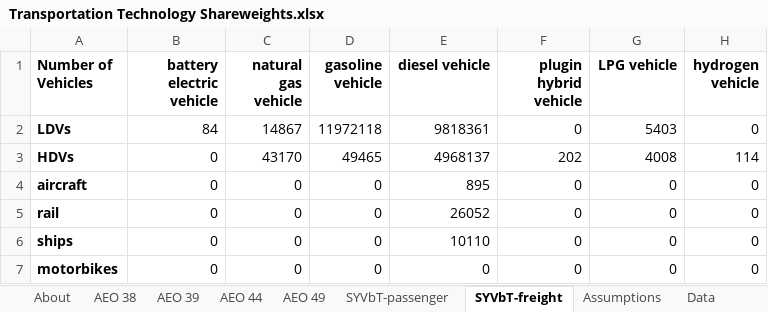
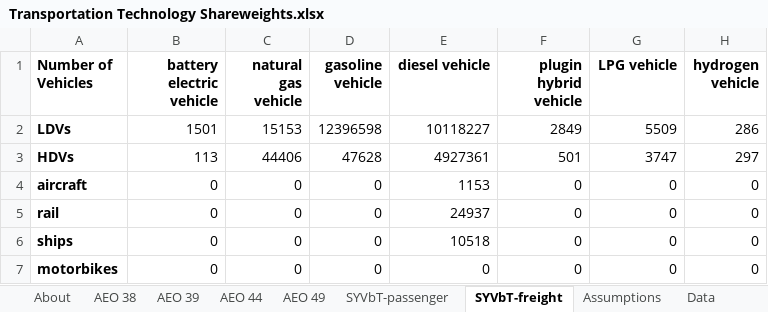
Before and after one commit to EnergyInnovation/eps-iowa, an Excel workbook: InputData/trans/TTS/Transportation Technology Shareweights.xlsx, sheet SYVbT-freight, drawn as a sheet; values as stored, in another font and other column widths than the file's, no borders; the diff names each change by its address in the sheet, - before the commit and + after, or states it on an @@ line.

```diff
--- a/InputData/trans/TTS/Transportation Technology Shareweights.xlsx (sheet SYVbT-freight)
+++ b/InputData/trans/TTS/Transportation Technology Shareweights.xlsx (sheet SYVbT-freight)
-B2 (battery electric vehicle): 84
+B2 (battery electric vehicle): 1501
-C2 (natural gas vehicle): 14867
+C2 (natural gas vehicle): 15153
-D2 (gasoline vehicle): 11972118
+D2 (gasoline vehicle): 12396598
-E2 (diesel vehicle): 9818361
+E2 (diesel vehicle): 10118227
-F2 (plugin hybrid vehicle): 0
+F2 (plugin hybrid vehicle): 2849
-G2 (LPG vehicle): 5403
+G2 (LPG vehicle): 5509
-H2 (hydrogen vehicle): 0
+H2 (hydrogen vehicle): 286
-B3 (battery electric vehicle): 0
+B3 (battery electric vehicle): 113
-C3 (natural gas vehicle): 43170
+C3 (natural gas vehicle): 44406
-D3 (gasoline vehicle): 49465
+D3 (gasoline vehicle): 47628
-E3 (diesel vehicle): 4968137
+E3 (diesel vehicle): 4927361
-F3 (plugin hybrid vehicle): 202
+F3 (plugin hybrid vehicle): 501
-G3 (LPG vehicle): 4008
+G3 (LPG vehicle): 3747
-H3 (hydrogen vehicle): 114
+H3 (hydrogen vehicle): 297
-E4 (diesel vehicle): 895
+E4 (diesel vehicle): 1153
-E5 (diesel vehicle): 26052
+E5 (diesel vehicle): 24937
-E6 (diesel vehicle): 10110
+E6 (diesel vehicle): 10518
```
Also changed, not shown: sheet Data, sheet Assumptions, sheet TTS-HDVs-frgt, sheet TTS-HDVs-psgr, sheet TTS-LDVs-frgt, sheet TTS-LDVs-psgr, 10 more sheets, formulas that keep their value, charts or pictures, InputData/elec/CDRDfRCP/Cln Dsptchble Rsrc Dmnd for Rlbty Curve Param.xlsx, InputData/elec/CSC/Capacity Supply Curve.xlsx, 30 other files.
